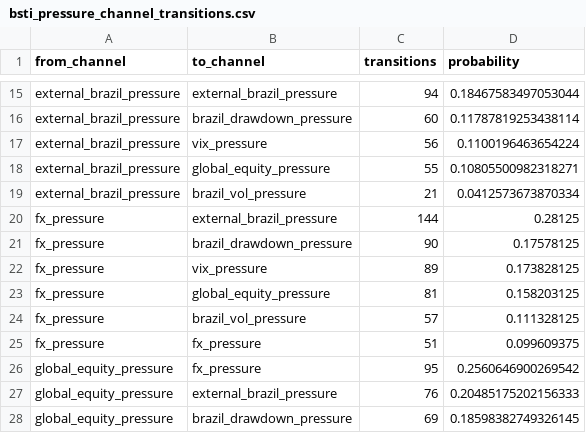
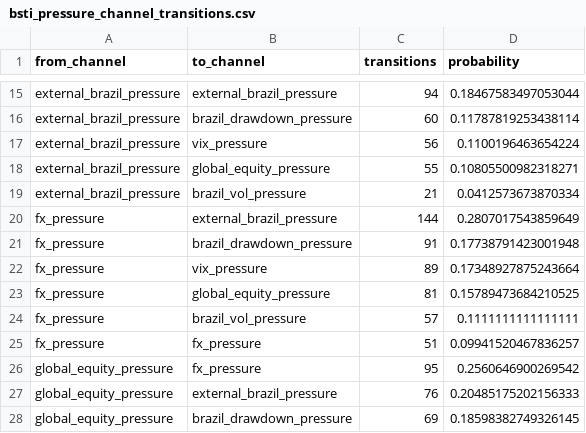
Before and after one commit to rolffcoelho-bravo/bravo-lab, a CSV file: data/processed/bsti_pressure_channel_transitions.csv, drawn as a sheet; only a part is shown, gaps mark what is left out.

```diff
--- a/data/processed/bsti_pressure_channel_transitions.csv
+++ b/data/processed/bsti_pressure_channel_transitions.csv
@@ -19,8 +19,8 @@ external_brazil_pressure,global_equity_pressure,55,0.10805500982318271
 external_brazil_pressure,brazil_vol_pressure,21,0.0412573673870334
-fx_pressure,external_brazil_pressure,144,0.28125
-fx_pressure,brazil_drawdown_pressure,90,0.17578125
-fx_pressure,vix_pressure,89,0.173828125
-fx_pressure,global_equity_pressure,81,0.158203125
-fx_pressure,brazil_vol_pressure,57,0.111328125
-fx_pressure,fx_pressure,51,0.099609375
+fx_pressure,external_brazil_pressure,144,0.2807017543859649
+fx_pressure,brazil_drawdown_pressure,91,0.17738791423001948
+fx_pressure,vix_pressure,89,0.17348927875243664
+fx_pressure,global_equity_pressure,81,0.15789473684210525
+fx_pressure,brazil_vol_pressure,57,0.1111111111111111
+fx_pressure,fx_pressure,51,0.09941520467836257
 global_equity_pressure,fx_pressure,95,0.2560646900269542
```
Also changed, not shown: data/processed/brazil_stress_transmission_index.csv, data/processed/bsti_forward_outcomes.csv, 46 other files.
